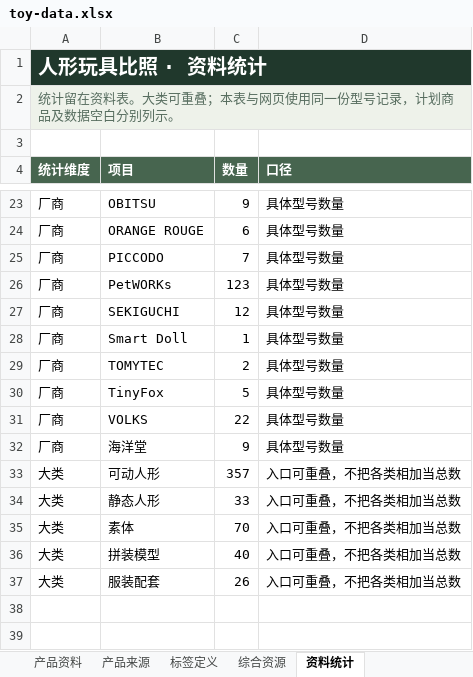
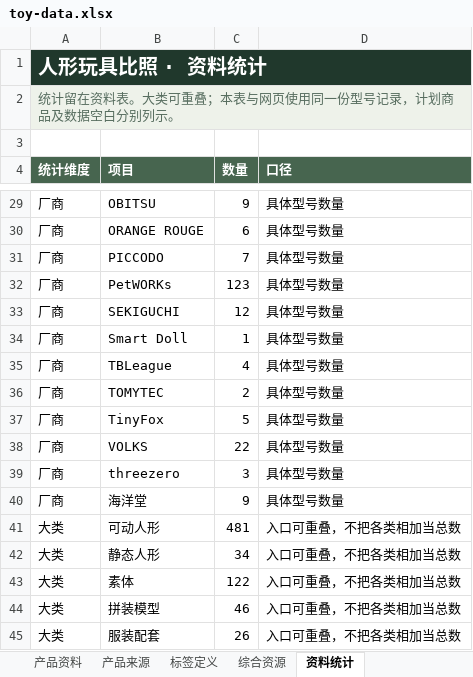
Before and after one commit to fivsevn-agy/fivsevn-devlog, an Excel workbook: posts/2026/assets/toy-compare/toy-data.xlsx, sheet 资料统计, drawn as a sheet; only a part is shown, gaps mark what is left out; values as stored, in another font and other column widths than the file's, no borders; table styles not drawn; addresses are those after the commit; the diff covers the shown part only; the diff names each change by its address in the sheet, - before the commit and + after, or states it on an @@ line.

```diff
--- a/posts/2026/assets/toy-compare/toy-data.xlsx (sheet 资料统计)
+++ b/posts/2026/assets/toy-compare/toy-data.xlsx (sheet 资料统计)
+row 35: 厂商 | TBLeague | 4 | 具体型号数量
+row 39: 厂商 | threezero | 3 | 具体型号数量
-C41 (数量): 357
+C41 (数量): 481
-C42 (数量): 33
+C42 (数量): 34
-C43 (数量): 70
+C43 (数量): 122
-C44 (数量): 40
+C44 (数量): 46
```
Also changed, not shown: 6 added rows and 10 edited cells elsewhere in this sheet, sheet 产品资料, sheet 产品来源, sheet 综合资源, sheet 标签定义, formulas that keep their value, 1 other file.
